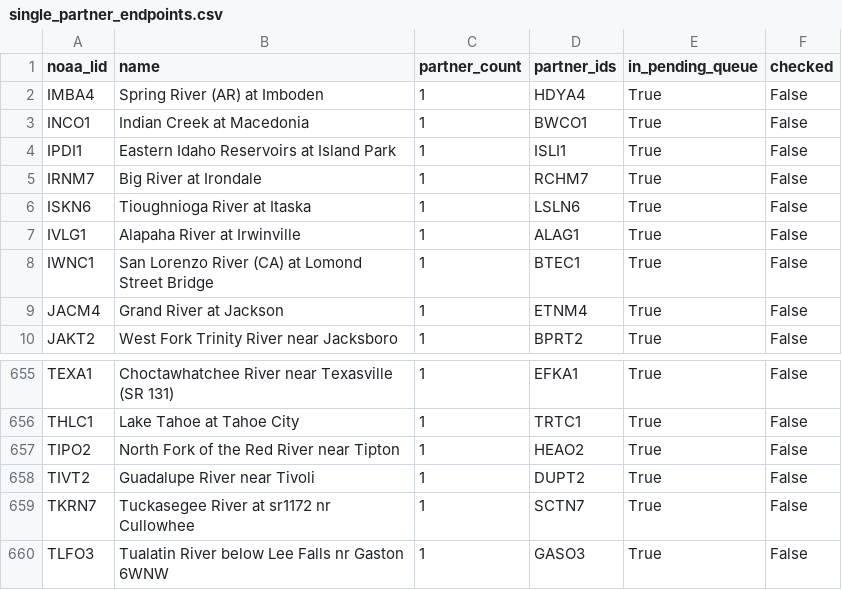
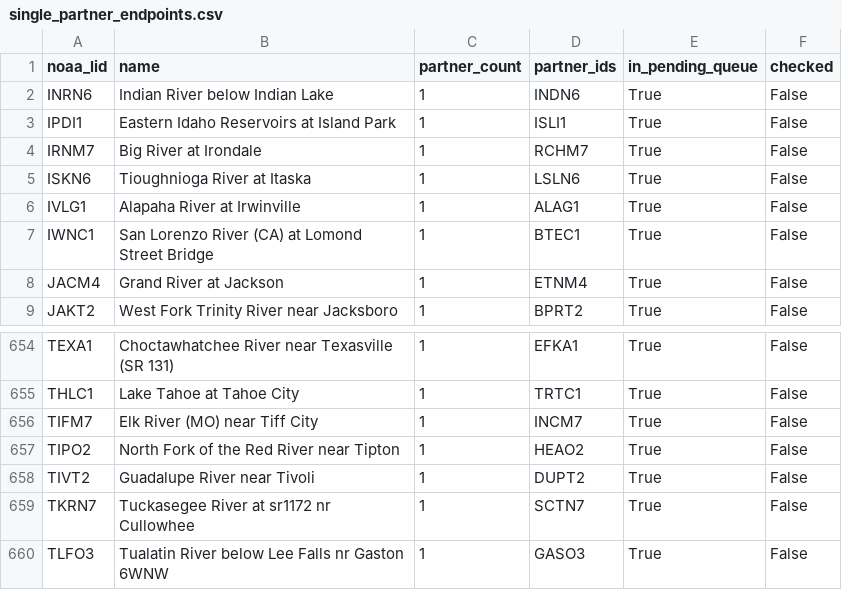
Before and after one commit to pbangiola/paddlersmap, a CSV file: data/network_audit/single_partner_endpoints.csv, drawn as a sheet; only a part is shown, gaps mark what is left out.

```diff
--- a/data/network_audit/single_partner_endpoints.csv
+++ b/data/network_audit/single_partner_endpoints.csv
@@ -1,4 +1,3 @@
 noaa_lid,name,partner_count,partner_ids,in_pending_queue,checked
-IMBA4,Spring River (AR) at Imboden,1,HDYA4,True,False
-INCO1,Indian Creek at Macedonia,1,BWCO1,True,False
+INRN6,Indian River below Indian Lake,1,INDN6,True,False
 IPDI1,Eastern Idaho Reservoirs at Island Park,1,ISLI1,True,False
@@ -656,2 +655,3 @@ TEXA1,Choctawhatchee River near Texasville (SR 131),1,EFKA1,True,False
 THLC1,Lake Tahoe at Tahoe City,1,TRTC1,True,False
+TIFM7,Elk River (MO) near Tiff City,1,INCM7,True,False
 TIPO2,North Fork of the Red River near Tipton,1,HEAO2,True,False
```
Also changed, not shown: data/network_audit/unchecked_endpoints.csv, 3 other files.
